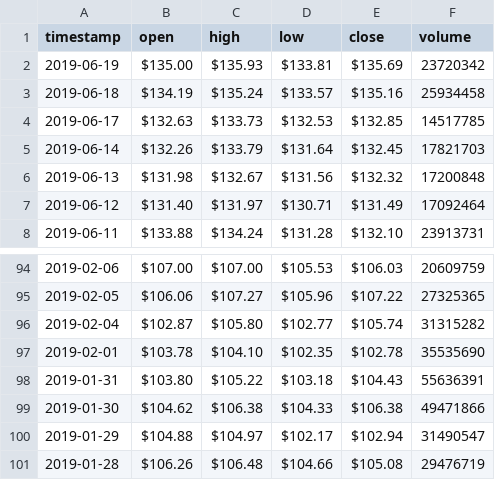
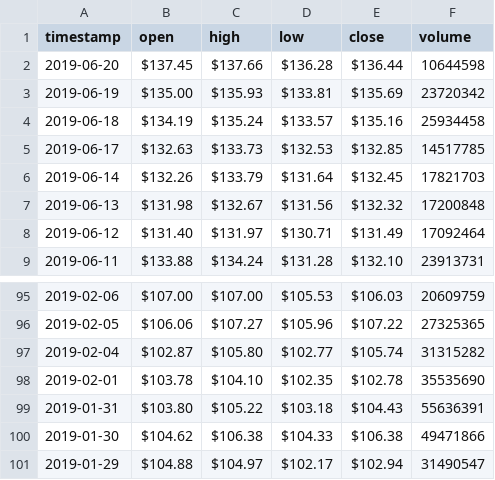
Before and after one commit to RNS341/robo-advisor-submission, a CSV file: data/prices.csv, drawn as a sheet; only a part is shown, gaps mark what is left out.

```diff
--- a/data/prices.csv
+++ b/data/prices.csv
@@ -1,2 +1,3 @@
 timestamp,open,high,low,close,volume
+2019-06-20,$137.45,$137.66,$136.28,$136.44,10644598
 2019-06-19,$135.00,$135.93,$133.81,$135.69,23720342
@@ -100,2 +101 @@ timestamp,open,high,low,close,volume
 2019-01-29,$104.88,$104.97,$102.17,$102.94,31490547
-2019-01-28,$106.26,$106.48,$104.66,$105.08,29476719
```
Also changed, not shown: 2 other files.
